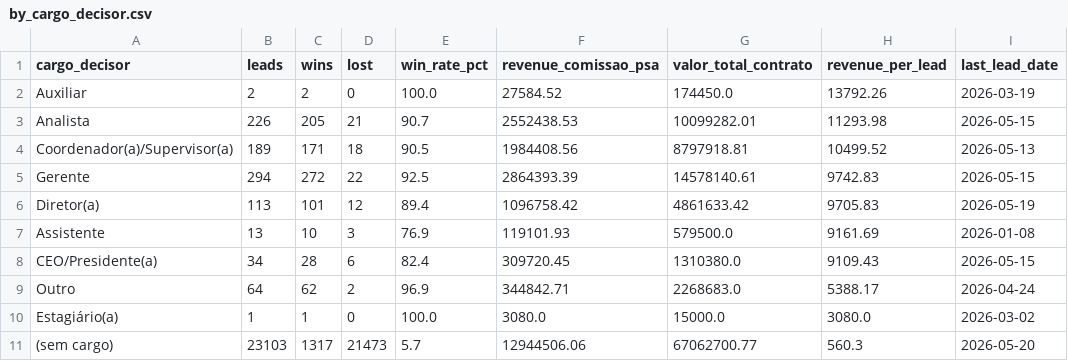
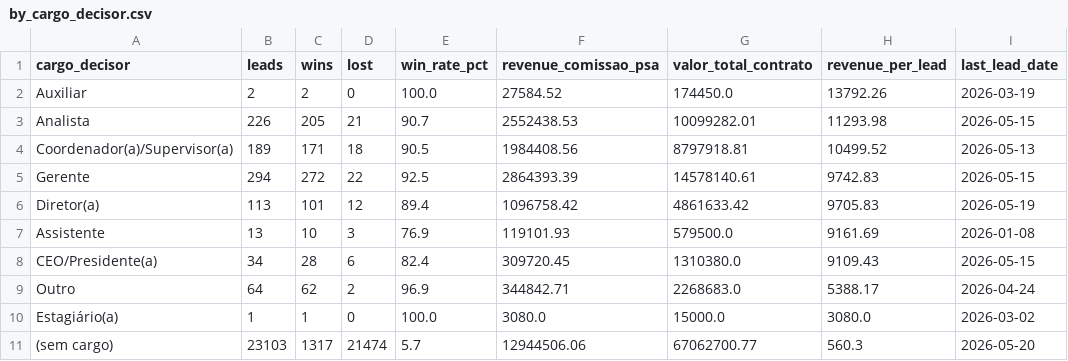
Before and after one commit to marciospagnolo-stack/ps4-b2b-y8j2nq, a CSV file: by_cargo_decisor.csv, drawn as a sheet; only a part is shown; the diff names each change by its address in the sheet, - before the commit and + after, or states it on an @@ line.

```diff
--- a/by_cargo_decisor.csv
+++ b/by_cargo_decisor.csv
-D11 (lost): 21473
+D11 (lost): 21474
```
Also changed, not shown: by_formato.csv, by_month.csv, 4 other files.
